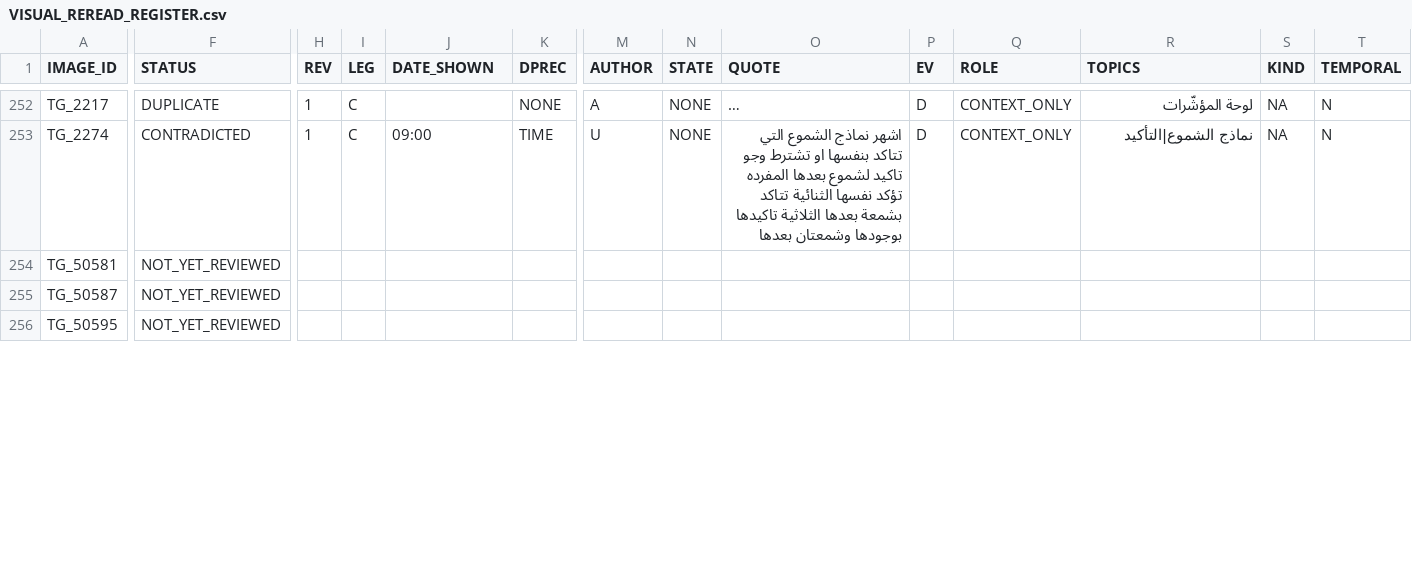
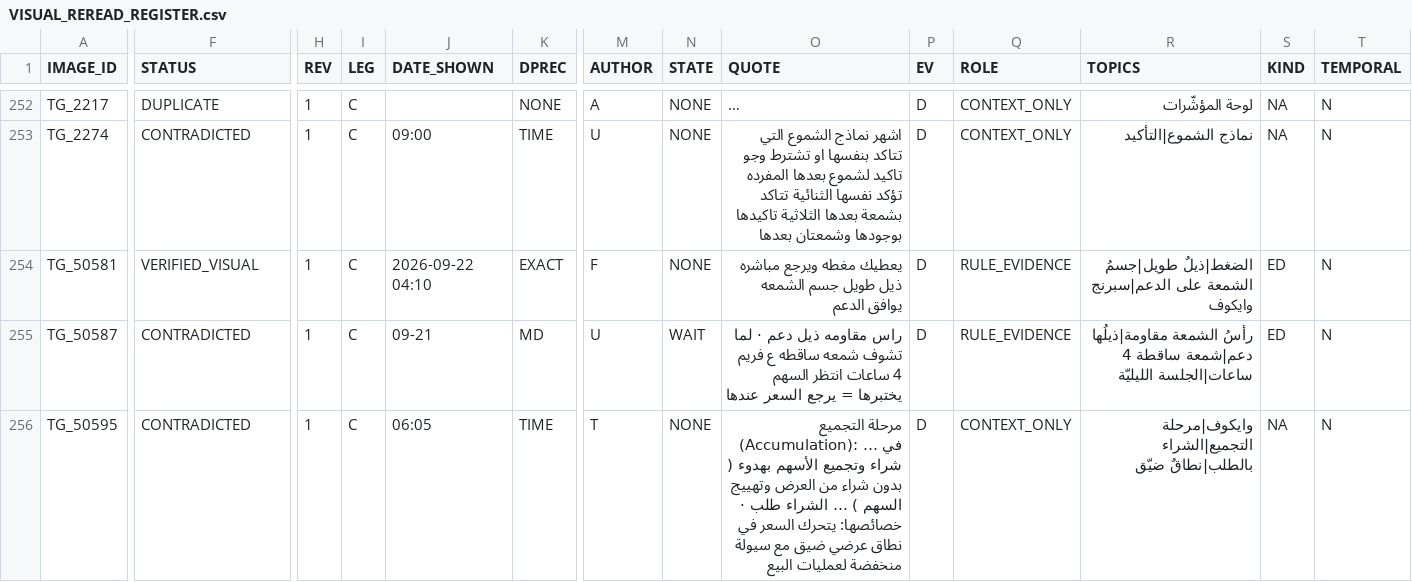
Before and after one commit to sam72x1/Super_Stocks, a CSV file: fm_forensics/reread/VISUAL_REREAD_REGISTER.csv, drawn as a sheet; only a part is shown, gaps mark what is left out; long unchanged cells end in …; the diff covers the shown part only; the diff names each change by its address in the sheet, - before the commit and + after, or states it on an @@ line.

```diff
--- a/fm_forensics/reread/VISUAL_REREAD_REGISTER.csv
+++ b/fm_forensics/reread/VISUAL_REREAD_REGISTER.csv
-F254 (STATUS): NOT_YET_REVIEWED
+F254 (STATUS): VERIFIED_VISUAL
-H254:H256 (REV): (empty)
+H254:H256 (REV): 1
-I254:I256 (LEG): (empty)
+I254:I256 (LEG): C
-J254 (DATE_SHOWN): (empty)
+J254 (DATE_SHOWN): 2026-09-22 04:10
-K254 (DPREC): (empty)
+K254 (DPREC): EXACT
-M254 (AUTHOR): (empty)
+M254 (AUTHOR): F
-N254 (STATE): (empty)
+N254 (STATE): NONE
-O254 (QUOTE): (empty)
+O254 (QUOTE): يعطيك مغطه ويرجع مباشره ذيل طويل جسم الشمعه يوافق الدعم
-P254:P256 (EV): (empty)
+P254:P256 (EV): D
-Q254:Q255 (ROLE): (empty)
+Q254:Q255 (ROLE): RULE_EVIDENCE
-R254 (TOPICS): (empty)
+R254 (TOPICS): الضغط|ذيلٌ طويل|جسمُ الشمعة على الدعم|سبرنج وايكوف
-S254:S255 (KIND): (empty)
+S254:S255 (KIND): ED
-T254:T256 (TEMPORAL): (empty)
+T254:T256 (TEMPORAL): N
-F255:F256 (STATUS): NOT_YET_REVIEWED
+F255:F256 (STATUS): CONTRADICTED
-J255 (DATE_SHOWN): (empty)
+J255 (DATE_SHOWN): 09-21
-K255 (DPREC): (empty)
+K255 (DPREC): MD
-M255 (AUTHOR): (empty)
+M255 (AUTHOR): U
-N255 (STATE): (empty)
+N255 (STATE): WAIT
-O255 (QUOTE): (empty)
+O255 (QUOTE): راس مقاومه ذيل دعم · لما تشوف شمعه ساقطه ع فريم 4 ساعات انتظر السهم يختبرها = يرجع السعر عندها
-R255 (TOPICS): (empty)
+R255 (TOPICS): رأسُ الشمعة مقاومة|ذيلُها دعم|شمعة ساقطة 4 ساعات|الجلسة الليليّة
-J256 (DATE_SHOWN): (empty)
+J256 (DATE_SHOWN): 06:05
-K256 (DPREC): (empty)
+K256 (DPREC): TIME
-M256 (AUTHOR): (empty)
+M256 (AUTHOR): T
-N256 (STATE): (empty)
+N256 (STATE): NONE
-O256 (QUOTE): (empty)
+O256 (QUOTE): مرحلة التجميع (Accumulation): … في شراء وتجميع الأسهم بهدوء ( بدون شراء من العرض وتهييج السهم ) … الشراء طلب · خصائصها: يتحرك السعر في نطاق عرضي ضيق مع سيولة منخفضة لعمليات البيع
-Q256 (ROLE): (empty)
+Q256 (ROLE): CONTEXT_ONLY
-R256 (TOPICS): (empty)
+R256 (TOPICS): وايكوف|مرحلة التجميع|الشراء بالطلب|نطاقٌ ضيّق
-S256 (KIND): (empty)
+S256 (KIND): NA
```
Also changed, not shown: 83 edited cells elsewhere in this file, fm_forensics/reread/REREAD_CORRECTIONS.csv, 2 other files.
